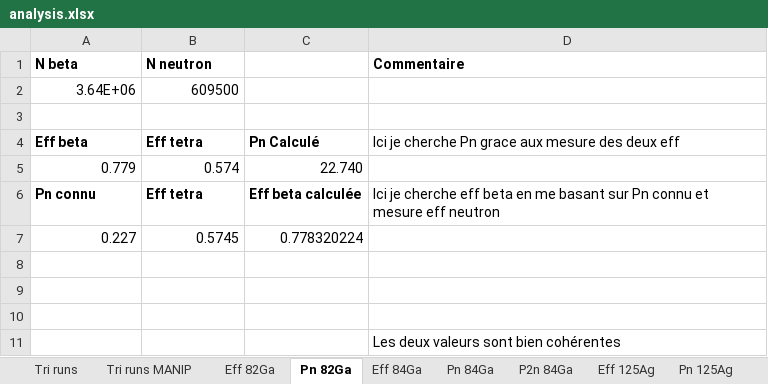
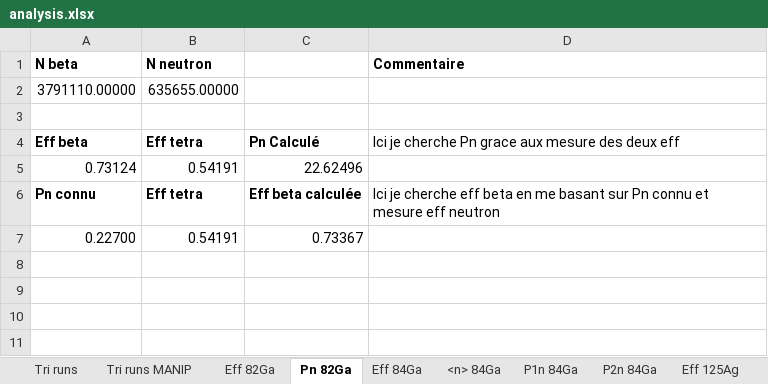
Before and after one commit to EmileCanta/N-RI-22, an Excel workbook: divers/analysis.xlsx, sheet Pn 82Ga, drawn as a sheet; values as stored, in another font and other column widths than the file's, no borders; charts and pictures not drawn; removed rows and columns are numbered as before the commit, all else as after; the diff names each change by its address in the sheet, - before the commit and + after, or states it on an @@ line.

```diff
--- a/divers/analysis.xlsx (sheet Pn 82Ga)
+++ b/divers/analysis.xlsx (sheet Pn 82Ga)
-sheet tab: Pn 84Ga
+sheet tab: <n> 84Ga
+sheet tab: P1n 84Ga
-row 2: 3.64E+06 | 609500
+row 2: 3791110.00000 | 635655.00000
-row 5: 0.779 | 0.574 | 22.740
+row 5: 0.73124 | 0.54191 | 22.62496
-row 7: 0.227 | 0.5745 | 0.778320224
-row 7: (empty)
+row 7: 0.22700 | 0.54191 | 0.73367
-row 9: (empty)
-row 10: (empty)
-row 11:  |  |  | Les deux valeurs sont bien cohérentes
```
Also changed, not shown: sheet Eff 82Ga, sheet Eff 84Ga, sheet <n> 84Ga, sheet P2n 84Ga, sheet Tri runs MANIP, charts or pictures, 28 other files.
